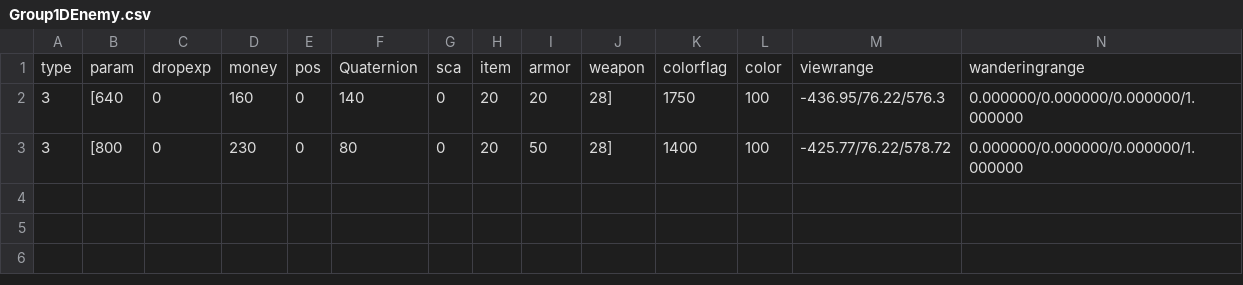
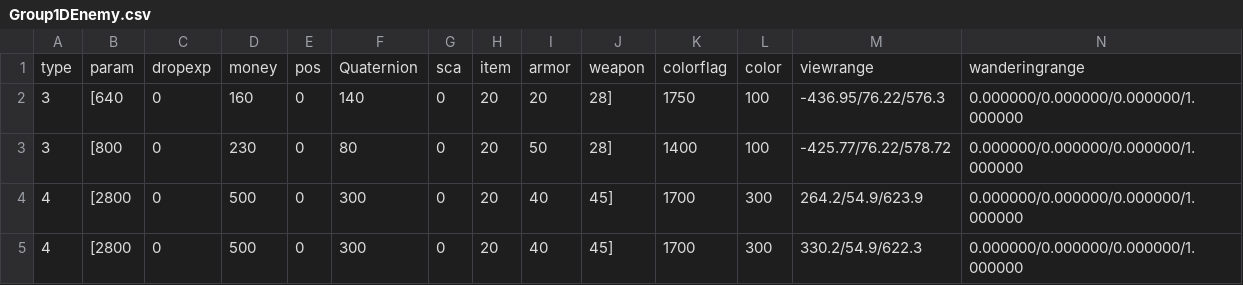
Before and after one commit to kbc15gc/game, a CSV file: game/Decide/Decide/Asset/Data/GroupData/Group1DEnemy.csv, drawn as a sheet; only a part is shown; rows hold the shown columns only; the diff names each change by its address in the sheet, - before the commit and + after, or states it on an @@ line.

```diff
--- a/game/Decide/Decide/Asset/Data/GroupData/Group1DEnemy.csv
+++ b/game/Decide/Decide/Asset/Data/GroupData/Group1DEnemy.csv
+row 4: 4 | [2800 | 0 | 500 | 0 | 300 | 0 | 20 | 40 | 45] | 1700 | 300 | 264.2/54.9/623.9 | 0.000000/0.000000/0.000000/1.000000
+row 5: 4 | [2800 | 0 | 500 | 0 | 300 | 0 | 20 | 40 | 45] | 1700 | 300 | 330.2/54.9/622.3 | 0.000000/0.000000/0.000000/1.000000
```
Also changed, not shown: game/Decide/Decide/Asset/Data/GroupData/Group1CEnemy.csv, game/Decide/Decide/Asset/Data/GroupData/Group2AEnemy.csv, 5 other files.
